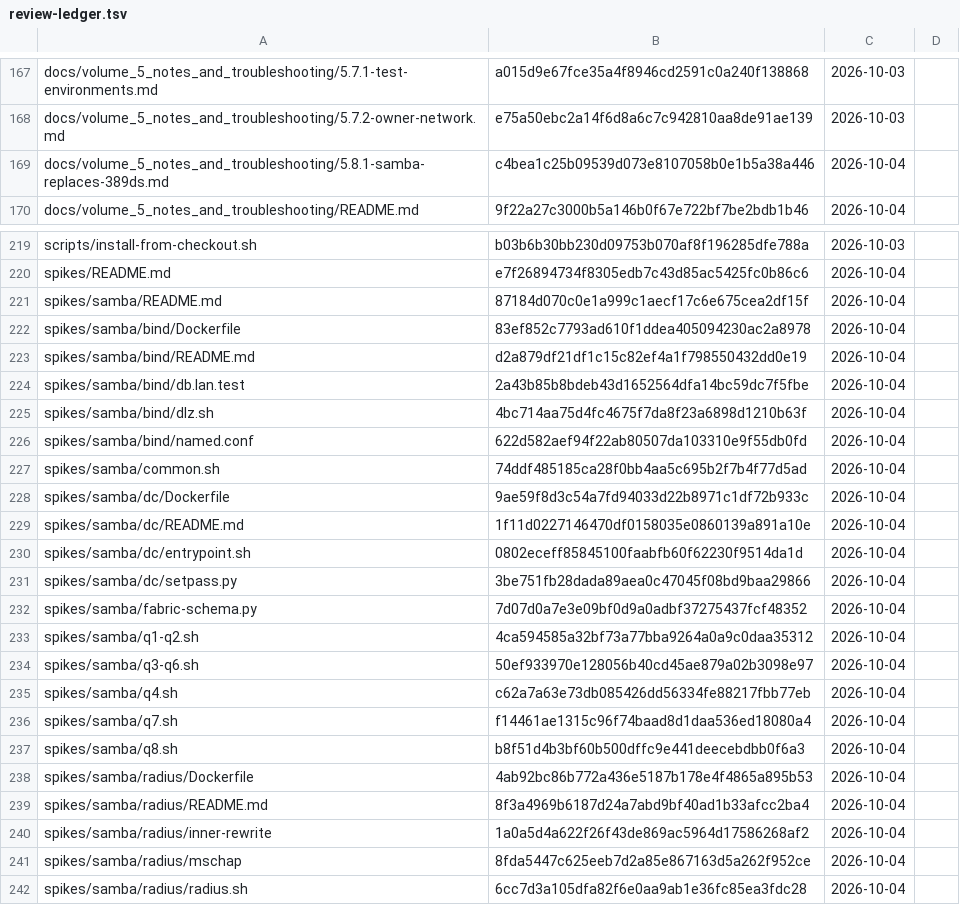
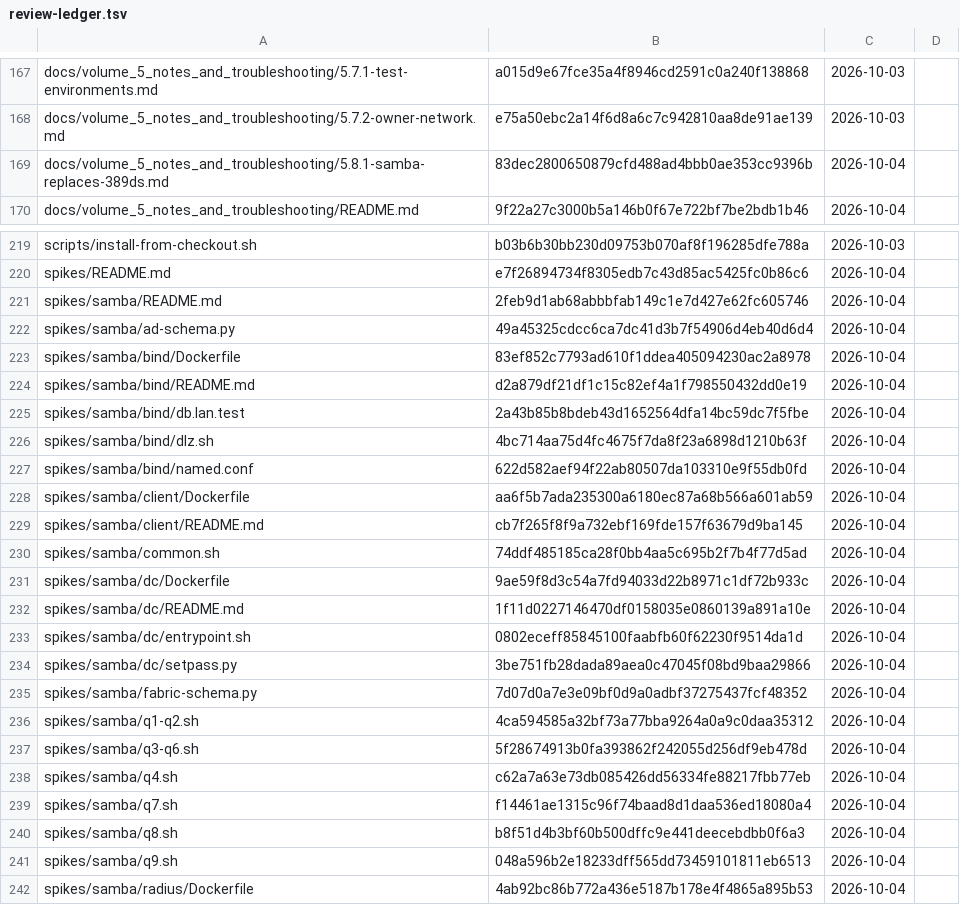
Before and after one commit to archdukejim/open-fabric, a TSV file: docs/volume_5_notes_and_troubleshooting/assets/review-ledger.tsv, drawn as a sheet; only a part is shown, gaps mark what is left out; the shorter side is filled out with more unchanged rows.

```diff
--- a/docs/volume_5_notes_and_troubleshooting/assets/review-ledger.tsv
+++ b/docs/volume_5_notes_and_troubleshooting/assets/review-ledger.tsv
@@ -168,3 +168,3 @@ docs/volume_5_notes_and_troubleshooting/5.7.1-test-environments.md	a015d9e67fce3
 docs/volume_5_notes_and_troubleshooting/5.7.2-owner-network.md	e75a50ebc2a14f6d8a6c7c942810aa8de91ae139	2026-10-03	
-docs/volume_5_notes_and_troubleshooting/5.8.1-samba-replaces-389ds.md	c4bea1c25b09539d073e8107058b0e1b5a38a446	2026-10-04	
+docs/volume_5_notes_and_troubleshooting/5.8.1-samba-replaces-389ds.md	83dec2800650879cfd488ad4bbb0ae353cc9396b	2026-10-04	
 docs/volume_5_notes_and_troubleshooting/README.md	9f22a27c3000b5a146b0f67e722bf7be2bdb1b46	2026-10-04	
@@ -220,3 +220,4 @@ scripts/install-from-checkout.sh	b03b6b30bb230d09753b070af8f196285dfe788a	2026-1
 spikes/README.md	e7f26894734f8305edb7c43d85ac5425fc0b86c6	2026-10-04	
-spikes/samba/README.md	87184d070c0e1a999c1aecf17c6e675cea2df15f	2026-10-04	
+spikes/samba/README.md	2feb9d1ab68abbbfab149c1e7d427e62fc605746	2026-10-04	
+spikes/samba/ad-schema.py	49a45325cdcc6ca7dc41d3b7f54906d4eb40d6d4	2026-10-04	
 spikes/samba/bind/Dockerfile	83ef852c7793ad610f1ddea405094230ac2a8978	2026-10-04	
@@ -226,2 +227,4 @@ spikes/samba/bind/dlz.sh	4bc714aa75d4fc4675f7da8f23a6898d1210b63f	2026-10-04
 spikes/samba/bind/named.conf	622d582aef94f22ab80507da103310e9f55db0fd	2026-10-04	
+spikes/samba/client/Dockerfile	aa6f5b7ada235300a6180ec87a68b566a601ab59	2026-10-04	
+spikes/samba/client/README.md	cb7f265f8f9a732ebf169fde157f63679d9ba145	2026-10-04	
 spikes/samba/common.sh	74ddf485185ca28f0bb4aa5c695b2f7b4f77d5ad	2026-10-04	
@@ -233,3 +236,3 @@ spikes/samba/fabric-schema.py	7d07d0a7e3e09bf0d9a0adbf37275437fcf48352	2026-10-0
 spikes/samba/q1-q2.sh	4ca594585a32bf73a77bba9264a0a9c0daa35312	2026-10-04	
-spikes/samba/q3-q6.sh	50ef933970e128056b40cd45ae879a02b3098e97	2026-10-04	
+spikes/samba/q3-q6.sh	5f28674913b0fa393862f242055d256df9eb478d	2026-10-04	
 spikes/samba/q4.sh	c62a7a63e73db085426dd56334fe88217fbb77eb	2026-10-04	
@@ -237,2 +240,3 @@ spikes/samba/q7.sh	f14461ae1315c96f74baad8d1daa536ed18080a4	2026-10-04
 spikes/samba/q8.sh	b8f51d4b3bf60b500dffc9e441deecebdbb0f6a3	2026-10-04	
+spikes/samba/q9.sh	048a596b2e18233dff565dd73459101811eb6513	2026-10-04	
 spikes/samba/radius/Dockerfile	4ab92bc86b772a436e5187b178e4f4865a895b53	2026-10-04	
```
Also changed, not shown: 8 other files.
